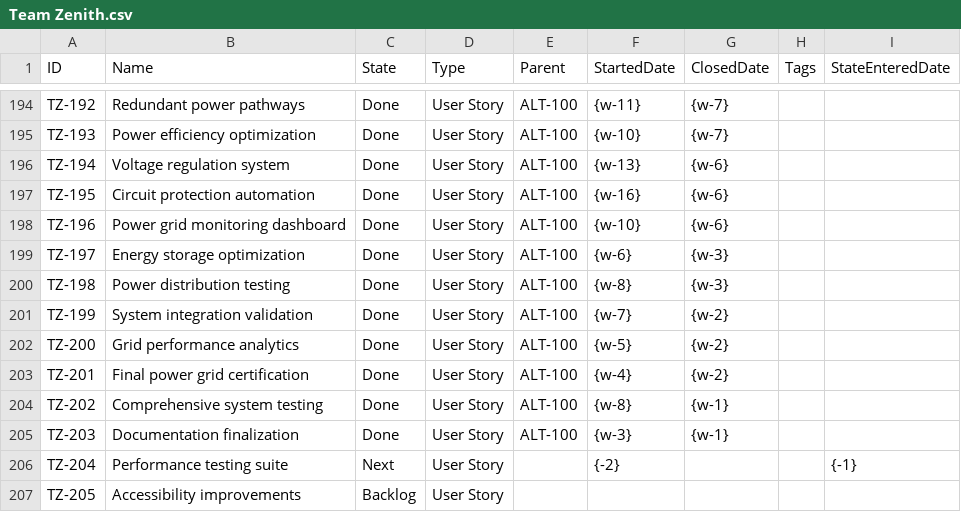
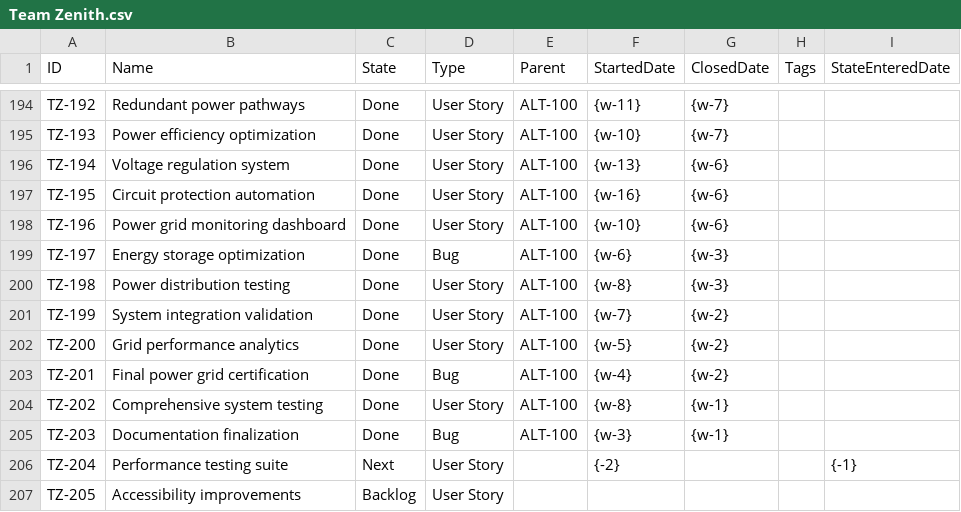
Before and after one commit to LetPeopleWork/Lighthouse, a CSV file: Lighthouse.Backend/Lighthouse.Backend/Factories/DemoData/Team Zenith.csv, drawn as a sheet; only a part is shown, gaps mark what is left out.

```diff
--- a/Lighthouse.Backend/Lighthouse.Backend/Factories/DemoData/Team Zenith.csv
+++ b/Lighthouse.Backend/Lighthouse.Backend/Factories/DemoData/Team Zenith.csv
@@ -198,3 +198,3 @@ TZ-195,Circuit protection automation,Done,User Story,ALT-100,{w-16},{w-6},,
 TZ-196,Power grid monitoring dashboard,Done,User Story,ALT-100,{w-10},{w-6},,
-TZ-197,Energy storage optimization,Done,User Story,ALT-100,{w-6},{w-3},,
+TZ-197,Energy storage optimization,Done,Bug,ALT-100,{w-6},{w-3},,
 TZ-198,Power distribution testing,Done,User Story,ALT-100,{w-8},{w-3},,
@@ -202,5 +202,5 @@ TZ-199,System integration validation,Done,User Story,ALT-100,{w-7},{w-2},,
 TZ-200,Grid performance analytics,Done,User Story,ALT-100,{w-5},{w-2},,
-TZ-201,Final power grid certification,Done,User Story,ALT-100,{w-4},{w-2},,
+TZ-201,Final power grid certification,Done,Bug,ALT-100,{w-4},{w-2},,
 TZ-202,Comprehensive system testing,Done,User Story,ALT-100,{w-8},{w-1},,
-TZ-203,Documentation finalization,Done,User Story,ALT-100,{w-3},{w-1},,
+TZ-203,Documentation finalization,Done,Bug,ALT-100,{w-3},{w-1},,
 TZ-204,Performance testing suite,Next,User Story,,{-2},,,{-1}
```
Also changed, not shown: 2 other files.
